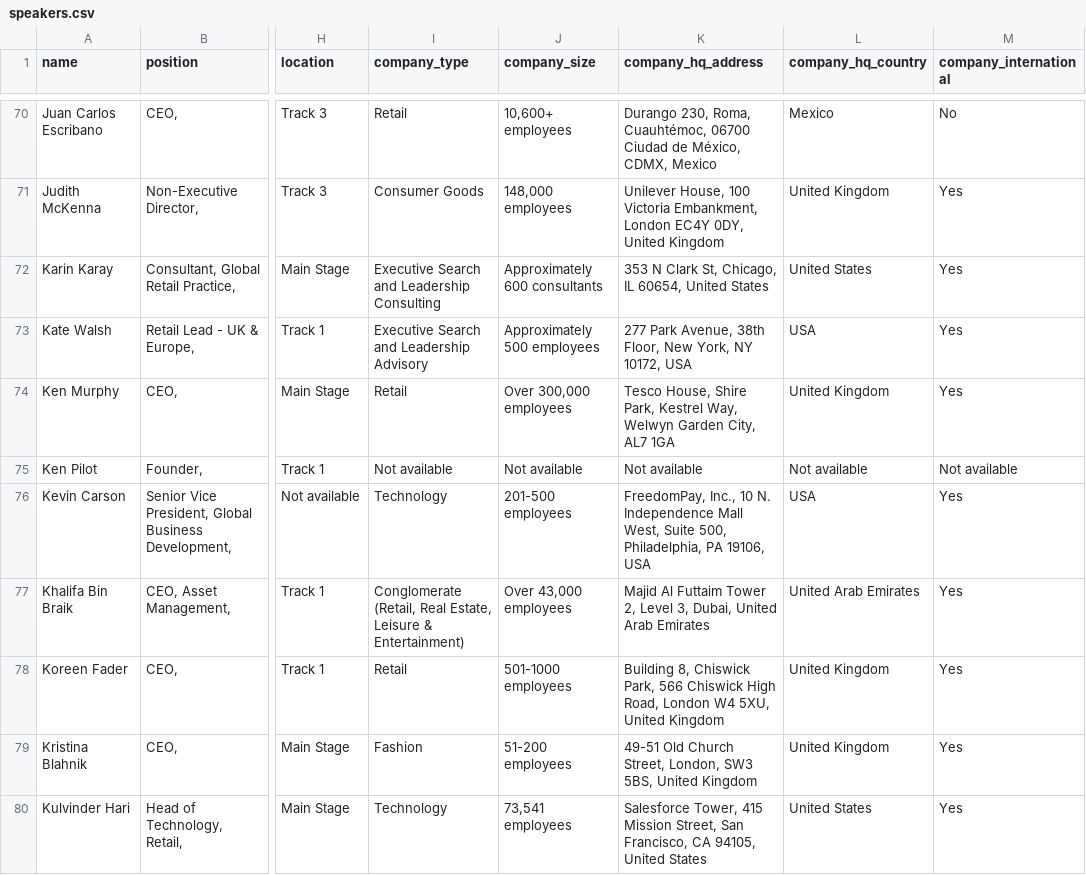
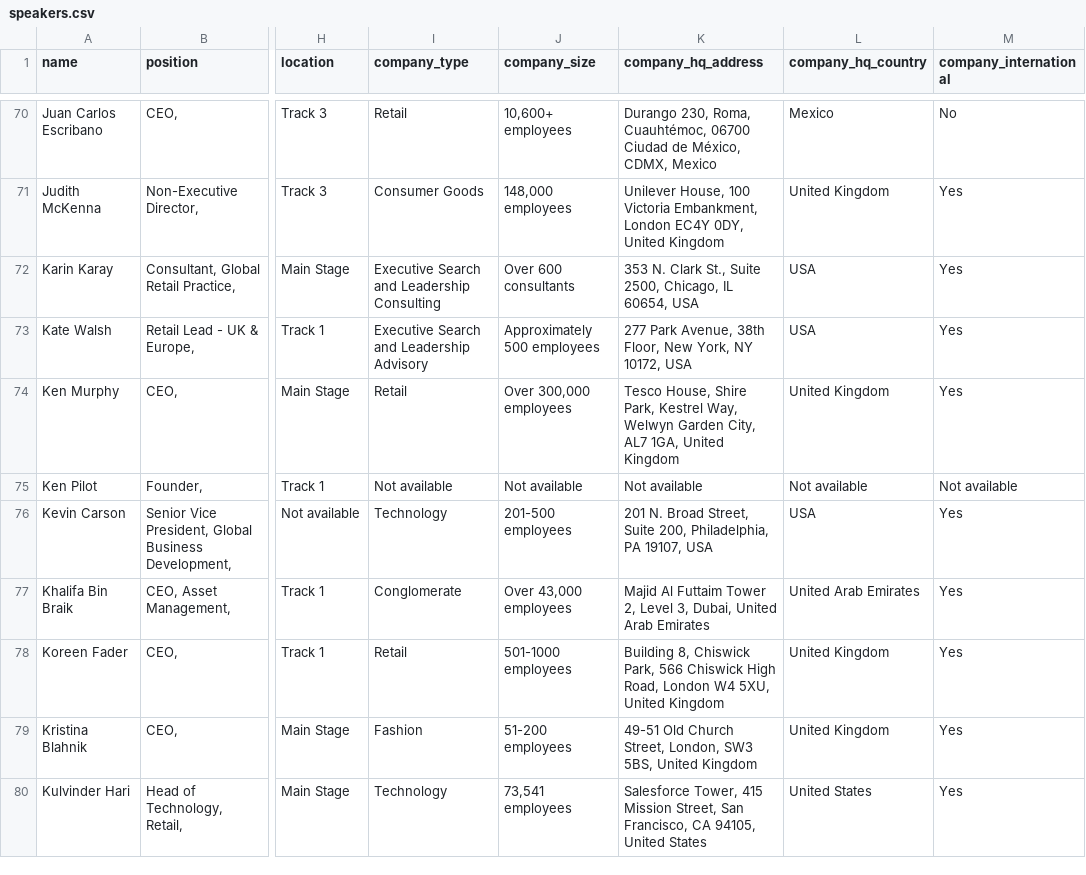
Before and after one commit to borjaregueral/conference_speakers, a CSV file: data/speakers.csv, drawn as a sheet; only a part is shown, gaps mark what is left out; the diff covers the shown part only; the diff names each change by its address in the sheet, - before the commit and + after, or states it on an @@ line.

```diff
--- a/data/speakers.csv
+++ b/data/speakers.csv
-J72 (company_size): Approximately 600 consultants
+J72 (company_size): Over 600 consultants
-K72 (company_hq_address): 353 N Clark St, Chicago, IL 60654, United States
+K72 (company_hq_address): 353 N. Clark St., Suite 2500, Chicago, IL 60654, USA
-L72 (company_hq_country): United States
+L72 (company_hq_country): USA
-K74 (company_hq_address): …City, AL7 1GA
+K74 (company_hq_address): …City, AL7 1GA, United Kingdom
-K76 (company_hq_address): FreedomPay, Inc., 10 N. Independence Mall West, Suite 500, Philadelphia, PA 19106, USA
+K76 (company_hq_address): 201 N. Broad Street, Suite 200, Philadelphia, PA 19107, USA
-I77 (company_type): Conglomerate (Retail, Real Estate, Leisure & Entertainment)
+I77 (company_type): Conglomerate
```
Also changed, not shown: 89 edited cells elsewhere in this file, 1 other file.
